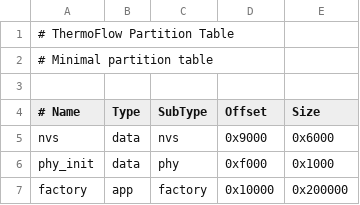
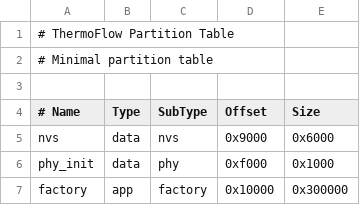
Before and after one commit to itoaa/ThermoFlow, a CSV file: partitions.csv, drawn as a sheet.

Commit message:
fix(ci): link-time failures - smaller cert bundle, larger partition, deps

```diff
--- a/partitions.csv
+++ b/partitions.csv
@@ -6,2 +6,2 @@ nvs,      data, nvs,     0x9000,  0x6000
 phy_init, data, phy,     0xf000,  0x1000
-factory,  app,  factory, 0x10000, 0x200000
+factory,  app,  factory, 0x10000, 0x300000
```
Also changed, not shown: 4 other files.
